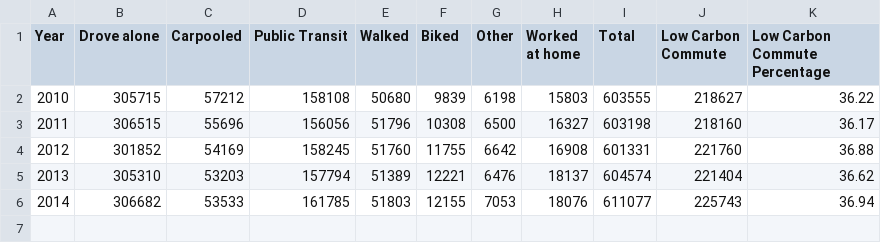
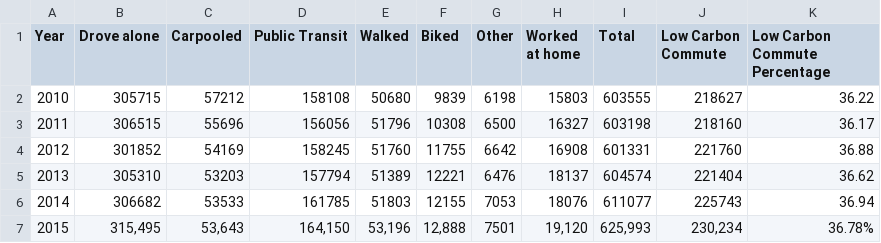
Before and after one commit to CityOfPhiladelphia/greenworks-dashboard, a CSV file: _data/_low_carbon_commute.csv, drawn as a sheet; the diff names each change by its address in the sheet, - before the commit and + after, or states it on an @@ line.

Commit message:
Update _low_carbon_commute.csv

```diff
--- a/_data/_low_carbon_commute.csv
+++ b/_data/_low_carbon_commute.csv
+row 7: 2015 | 315,495 | 53,643 | 164,150 | 53,196 | 12,888 | 7501 | 19,120 | 625,993 | 230,234 | 36.78%
```
